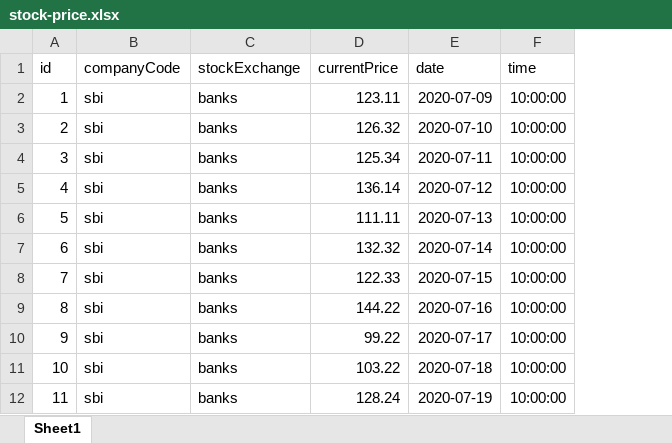
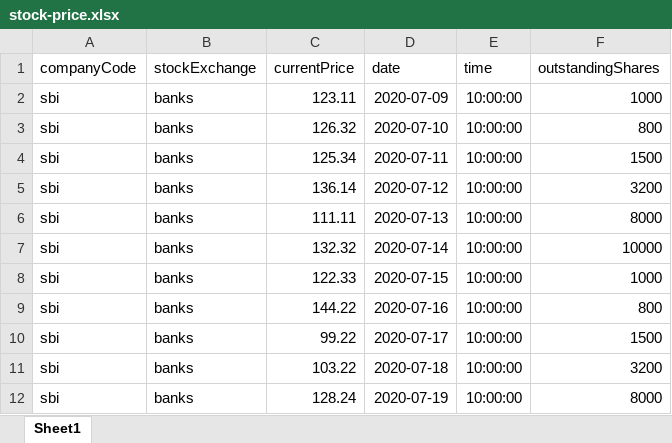
Before and after one commit to java2786/scm, an Excel workbook: temp/stock-price.xlsx, sheet Sheet1, drawn as a sheet; only a part is shown; values as stored, in another font and other column widths than the file's, no borders; removed rows and columns are numbered as before the commit, all else as after; the diff names each change by its address in the sheet, - before the commit and + after, or states it on an @@ line.

```diff
--- a/temp/stock-price.xlsx (sheet Sheet1)
+++ b/temp/stock-price.xlsx (sheet Sheet1)
-column A (id), rows 2-12: 1 | 2 | 3 | 4 | 5 | 6 | 7 | 8 | 9 | 10 | 11
+column F (outstandingShares), rows 2-12: 1000 | 800 | 1500 | 3200 | 8000 | 10000 | 1000 | 800 | 1500 | 3200 | 8000
```
Also changed, not shown: temp/Sample_StockPrice.xlsx, temp/company.xlsx, 29 other files.
